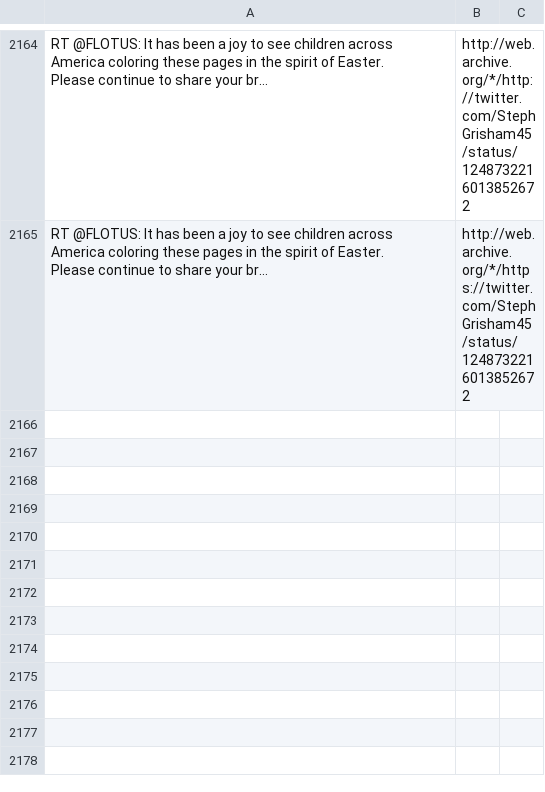
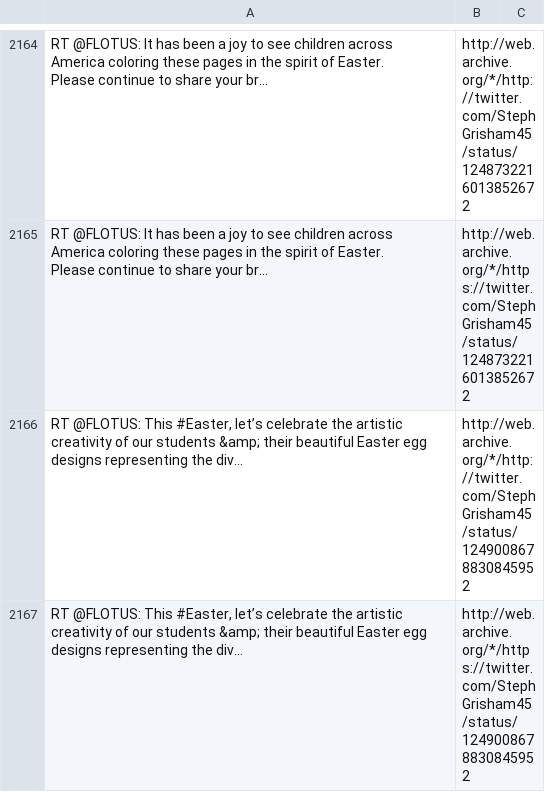
Before and after one commit to patrick-brian-mooney/archive-junta, a CSV file: data/archive_StephGrisham45.csv, drawn as a sheet; only a part is shown, gaps mark what is left out; the diff names each change by its address in the sheet, - before the commit and + after, or states it on an @@ line.

```diff
--- a/data/archive_StephGrisham45.csv
+++ b/data/archive_StephGrisham45.csv
+row 2166: RT @FLOTUS: This #Easter, let’s celebrate the artistic creativity of our students &amp; their beautiful Easter egg designs representing the div… | http://web.archive.org/*/http://twitter.com/StephGrisham45/status/1249008678830845952
+row 2167: RT @FLOTUS: This #Easter, let’s celebrate the artistic creativity of our students &amp; their beautiful Easter egg designs representing the div… | http://web.archive.org/*/https://twitter.com/StephGrisham45/status/1249008678830845952
```
Also changed, not shown: data/archive_BetsyDeVosED.csv, data/archive_DepSecHargan.csv, 16 other files.
